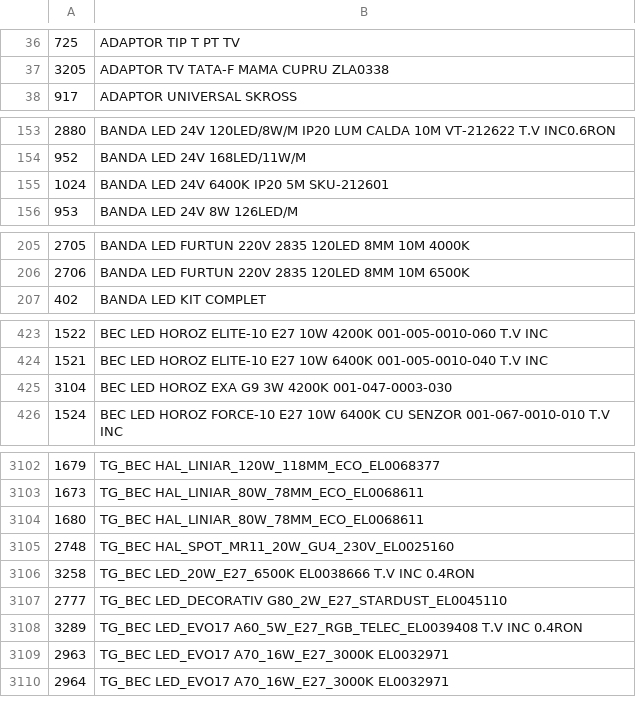
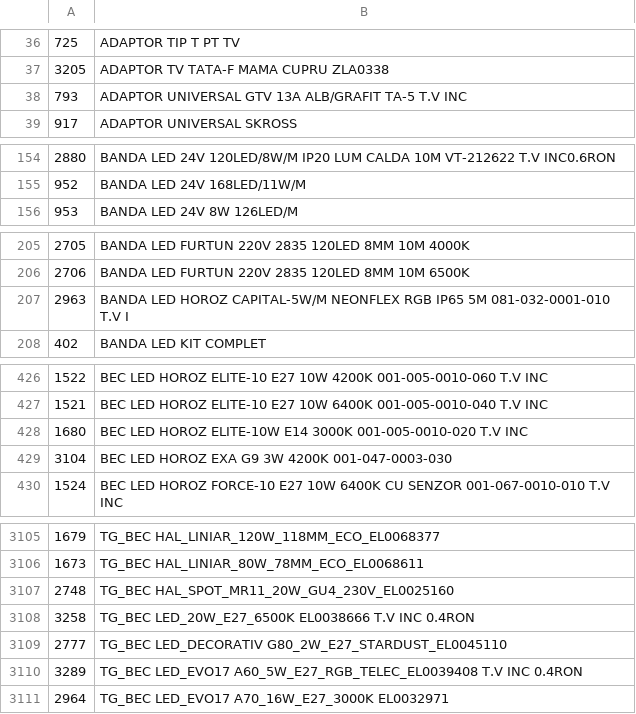
Before and after one commit to Rert90/site-casa-marcat, a CSV file: date.csv, drawn as a sheet; only a part is shown, gaps mark what is left out; removed rows and columns are numbered as before the commit, all else as after; the diff covers the shown part only; the diff names each change by its address in the sheet, - before the commit and + after, or states it on an @@ line.

```diff
--- a/date.csv
+++ b/date.csv
+row 38: 793 | ADAPTOR UNIVERSAL GTV 13A ALB/GRAFIT TA-5 T.V INC
-row 155: 1024 | BANDA LED 24V 6400K IP20 5M SKU-212601
+row 207: 2963 | BANDA LED HOROZ CAPITAL-5W/M NEONFLEX RGB IP65 5M 081-032-0001-010 T.V I
+row 428: 1680 | BEC LED HOROZ ELITE-10W E14 3000K 001-005-0010-020 T.V INC
-row 3104: 1680 | TG_BEC HAL_LINIAR_80W_78MM_ECO_EL0068611
-row 3109: 2963 | TG_BEC LED_EVO17 A70_16W_E27_3000K EL0032971
```
Also changed, not shown: 13 added rows, 12 removed rows and 5 edited cells elsewhere in this file.
